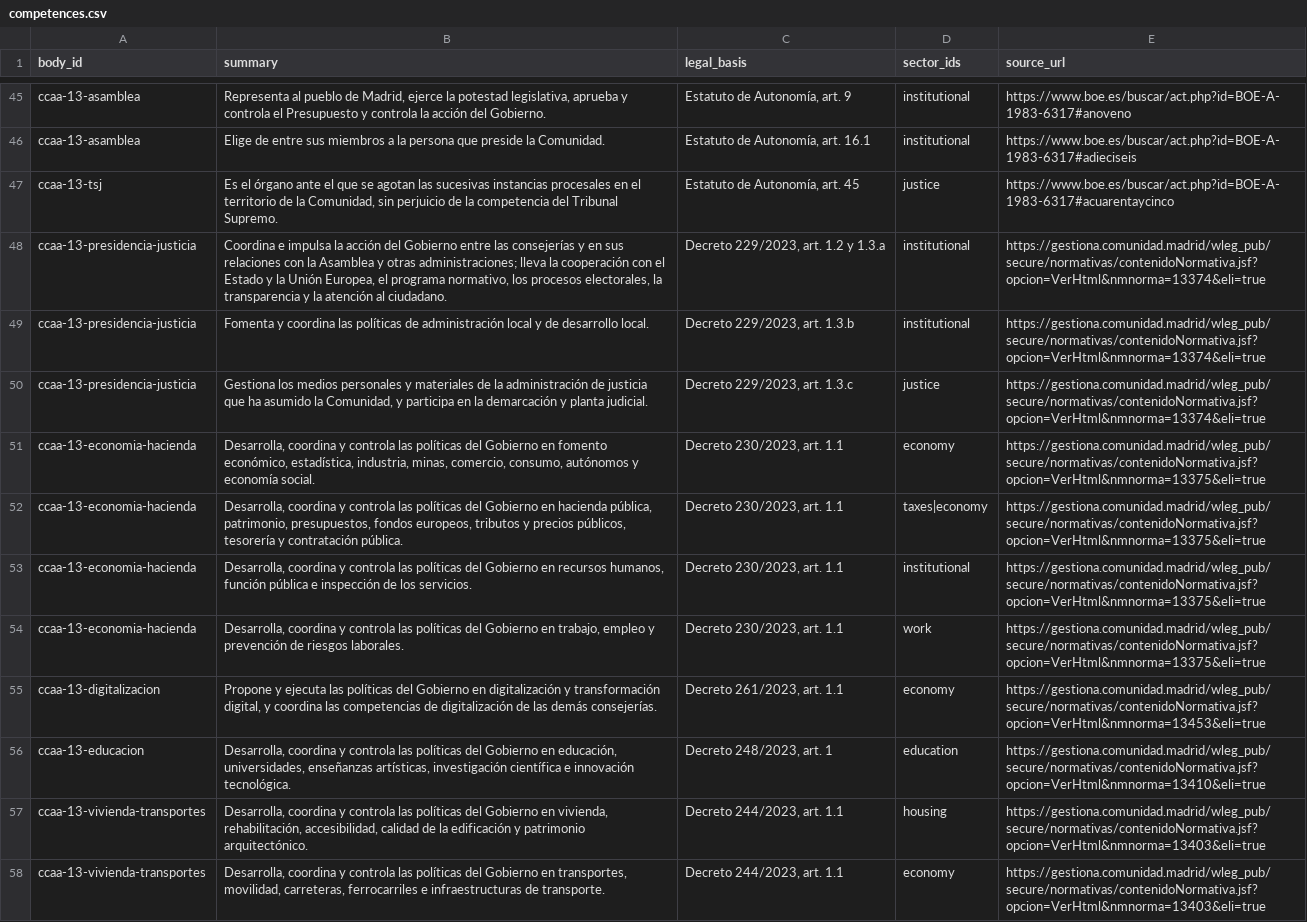
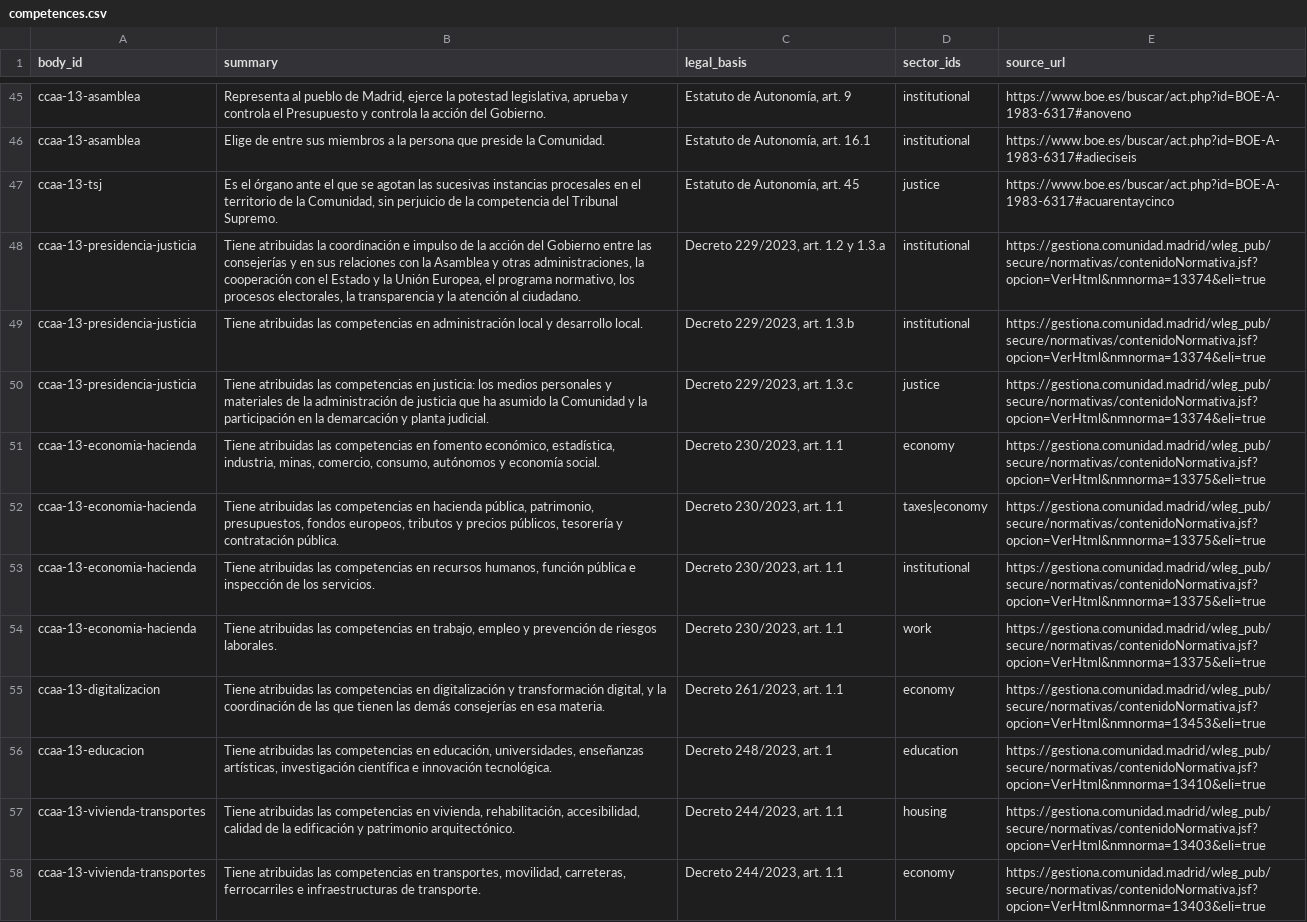
Before and after one commit to JuanAntonioLeonOjeda/context-back, a CSV file: data/organization/competences.csv, drawn as a sheet; only a part is shown, gaps mark what is left out; the diff covers the shown part only; the diff names each change by its address in the sheet, - before the commit and + after, or states it on an @@ line.

```diff
--- a/data/organization/competences.csv
+++ b/data/organization/competences.csv
-B48 (summary): Coordina e impulsa la acción del Gobierno entre las consejerías y en sus relaciones con la Asamblea y otras administraciones; lleva la cooperación…
+B48 (summary): Tiene atribuidas la coordinación e impulso de la acción del Gobierno entre las consejerías y en sus relaciones con la Asamblea y otras administraciones, la cooperación…
-B49 (summary): Fomenta y coordina las políticas de administración local y de desarrollo local.
+B49 (summary): Tiene atribuidas las competencias en administración local y desarrollo local.
-B50 (summary): Gestiona los medios personales y materiales de la administración de justicia que ha asumido la Comunidad, y participa en la…
+B50 (summary): Tiene atribuidas las competencias en justicia: los medios personales y materiales de la administración de justicia que ha asumido la Comunidad y la participación en la…
-B51 (summary): Desarrolla, coordina y controla las políticas del Gobierno en fomento…
+B51 (summary): Tiene atribuidas las competencias en fomento…
-B52 (summary): Desarrolla, coordina y controla las políticas del Gobierno en hacienda…
+B52 (summary): Tiene atribuidas las competencias en hacienda…
-B53 (summary): Desarrolla, coordina y controla las políticas del Gobierno en recursos…
+B53 (summary): Tiene atribuidas las competencias en recursos…
-B54 (summary): Desarrolla, coordina y controla las políticas del Gobierno en trabajo,…
+B54 (summary): Tiene atribuidas las competencias en trabajo,…
-B55 (summary): Propone y ejecuta las políticas del Gobierno en digitalización y transformación digital, y coordina las competencias de digitalización de las demás consejerías.
+B55 (summary): Tiene atribuidas las competencias en digitalización y transformación digital, y la coordinación de las que tienen las demás consejerías en esa materia.
-B56 (summary): Desarrolla, coordina y controla las políticas del Gobierno en educación,…
+B56 (summary): Tiene atribuidas las competencias en educación,…
-B57 (summary): Desarrolla, coordina y controla las políticas del Gobierno en vivienda,…
+B57 (summary): Tiene atribuidas las competencias en vivienda,…
-B58 (summary): Desarrolla, coordina y controla las políticas del Gobierno en transportes,…
+B58 (summary): Tiene atribuidas las competencias en transportes,…
```
Also changed, not shown: 3 added rows and 42 edited cells elsewhere in this file, 1 other file.
